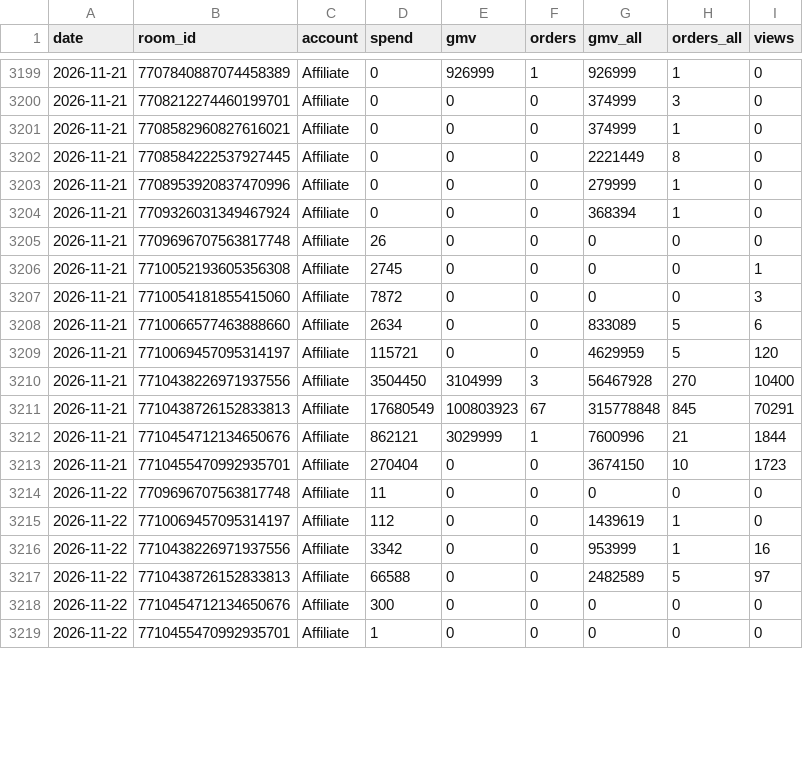
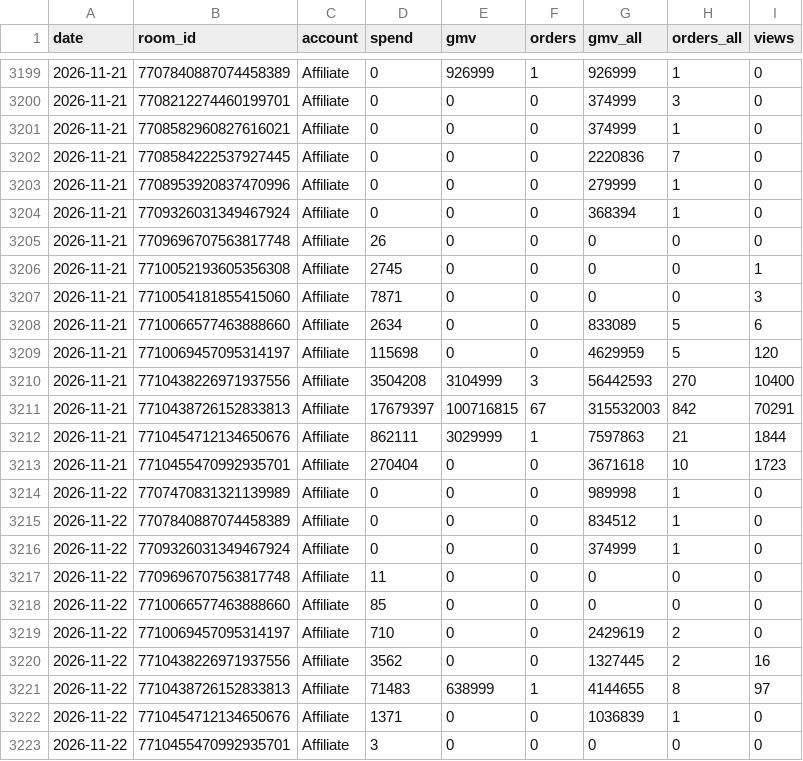
Before and after one commit to vynguyen-HO/ezs-dashboard, a CSV file: media/data/tiktok_live_daily.csv, drawn as a sheet; only a part is shown, gaps mark what is left out; the diff covers the shown part only.

```diff
--- a/media/data/tiktok_live_daily.csv
+++ b/media/data/tiktok_live_daily.csv
@@ -3201,3 +3201,3 @@ date,room_id,account,spend,gmv,orders,gmv_all,orders_all,views
 2026-11-21,7708582960827616021,Affiliate,0,0,0,374999,1,0
-2026-11-21,7708584222537927445,Affiliate,0,0,0,2221449,8,0
+2026-11-21,7708584222537927445,Affiliate,0,0,0,2220836,7,0
 2026-11-21,7708953920837470996,Affiliate,0,0,0,279999,1,0
@@ -3206,14 +3206,18 @@ date,room_id,account,spend,gmv,orders,gmv_all,orders_all,views
 2026-11-21,7710052193605356308,Affiliate,2745,0,0,0,0,1
-2026-11-21,7710054181855415060,Affiliate,7872,0,0,0,0,3
+2026-11-21,7710054181855415060,Affiliate,7871,0,0,0,0,3
 2026-11-21,7710066577463888660,Affiliate,2634,0,0,833089,5,6
-2026-11-21,7710069457095314197,Affiliate,115721,0,0,4629959,5,120
-2026-11-21,7710438226971937556,Affiliate,3504450,3104999,3,56467928,270,10400
-2026-11-21,7710438726152833813,Affiliate,17680549,100803923,67,315778848,845,70291
-2026-11-21,7710454712134650676,Affiliate,862121,3029999,1,7600996,21,1844
-2026-11-21,7710455470992935701,Affiliate,270404,0,0,3674150,10,1723
+2026-11-21,7710069457095314197,Affiliate,115698,0,0,4629959,5,120
+2026-11-21,7710438226971937556,Affiliate,3504208,3104999,3,56442593,270,10400
+2026-11-21,7710438726152833813,Affiliate,17679397,100716815,67,315532003,842,70291
+2026-11-21,7710454712134650676,Affiliate,862111,3029999,1,7597863,21,1844
+2026-11-21,7710455470992935701,Affiliate,270404,0,0,3671618,10,1723
+2026-11-22,7707470831321139989,Affiliate,0,0,0,989998,1,0
+2026-11-22,7707840887074458389,Affiliate,0,0,0,834512,1,0
+2026-11-22,7709326031349467924,Affiliate,0,0,0,374999,1,0
 2026-11-22,7709696707563817748,Affiliate,11,0,0,0,0,0
-2026-11-22,7710069457095314197,Affiliate,112,0,0,1439619,1,0
-2026-11-22,7710438226971937556,Affiliate,3342,0,0,953999,1,16
-2026-11-22,7710438726152833813,Affiliate,66588,0,0,2482589,5,97
-2026-11-22,7710454712134650676,Affiliate,300,0,0,0,0,0
-2026-11-22,7710455470992935701,Affiliate,1,0,0,0,0,0
+2026-11-22,7710066577463888660,Affiliate,85,0,0,0,0,0
+2026-11-22,7710069457095314197,Affiliate,710,0,0,2429619,2,0
+2026-11-22,7710438226971937556,Affiliate,3562,0,0,1327445,2,16
+2026-11-22,7710438726152833813,Affiliate,71483,638999,1,4144655,8,97
+2026-11-22,7710454712134650676,Affiliate,1371,0,0,1036839,1,0
+2026-11-22,7710455470992935701,Affiliate,3,0,0,0,0,0
```
Also changed, not shown: 20 edited cells elsewhere in this file, media/data/campaign_daily.csv, media/data/meta_ads.csv, 9 other files.
